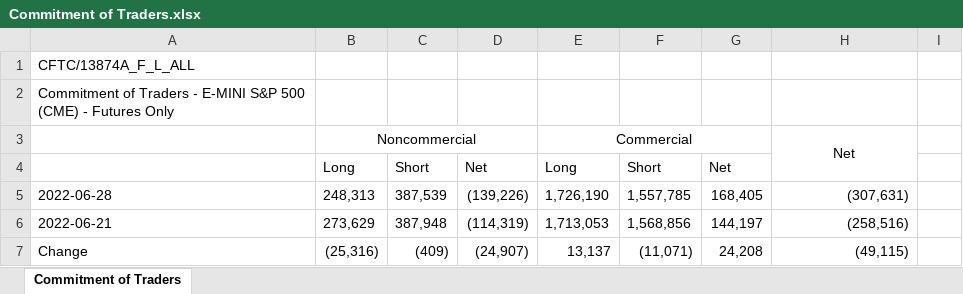
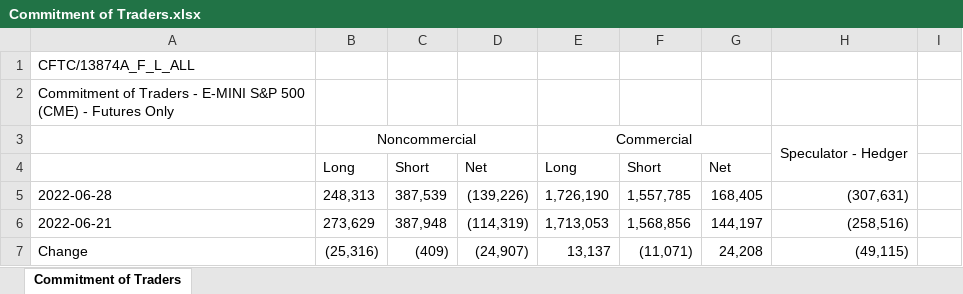
Before and after one commit to gabey9/XLQuote, an Excel workbook: Examples/Commitment of Traders.xlsx, sheet Commitment of Traders, drawn as a sheet; values as stored, in another font and other column widths than the file's, no borders; the diff names each change by its address in the sheet, - before the commit and + after, or states it on an @@ line.

Commit message:
Add files via upload

```diff
--- a/Examples/Commitment of Traders.xlsx (sheet Commitment of Traders)
+++ b/Examples/Commitment of Traders.xlsx (sheet Commitment of Traders)
-H3: Net
+H3: Speculator - Hedger
```
